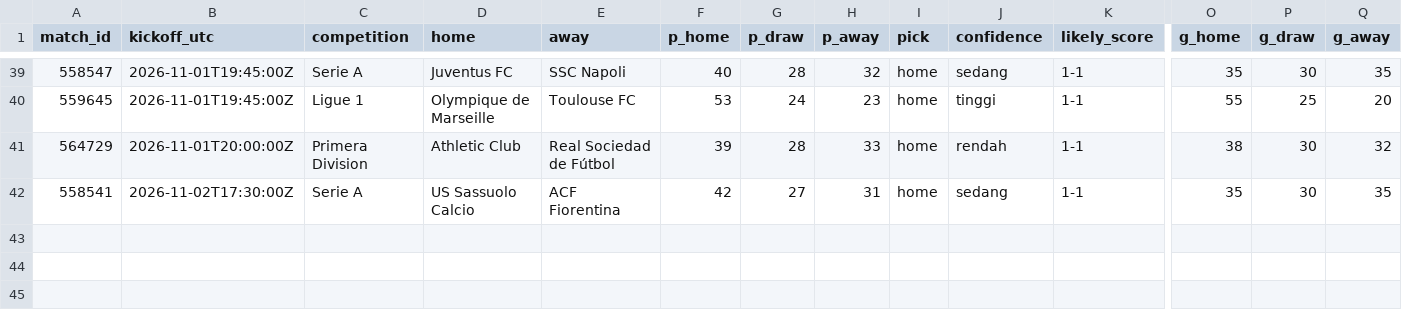
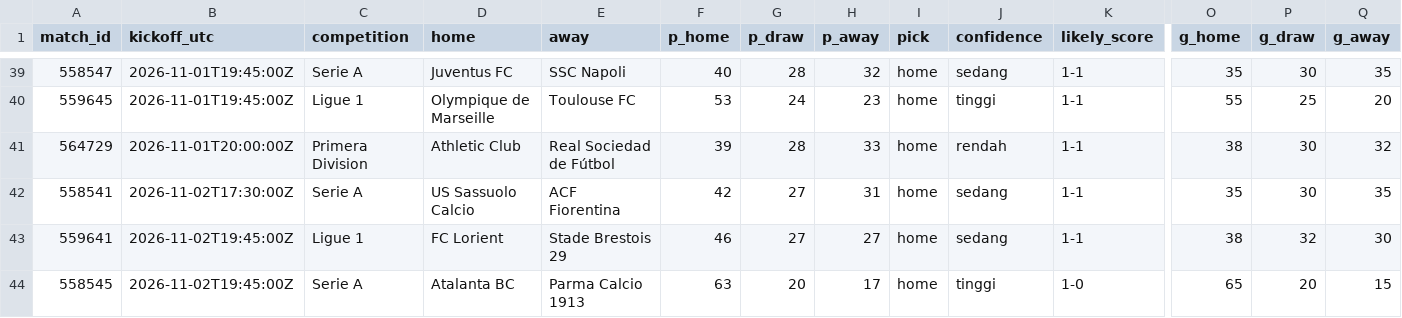
Before and after one commit to Byzx16/football-agent, a CSV file: predictions.csv, drawn as a sheet; only a part is shown, gaps mark what is left out; rows hold the shown columns only; the diff names each change by its address in the sheet, - before the commit and + after, or states it on an @@ line.

```diff
--- a/predictions.csv
+++ b/predictions.csv
+row 43: 559641 | 2026-11-02T19:45:00Z | Ligue 1 | FC Lorient | Stade Brestois 29 | 46 | 27 | 27 | home | sedang | 1-1 | 38 | 32 | 30
+row 44: 558545 | 2026-11-02T19:45:00Z | Serie A | Atalanta BC | Parma Calcio 1913 | 63 | 20 | 17 | home | tinggi | 1-0 | 65 | 20 | 15
```
Also changed, not shown: 2 other files.
